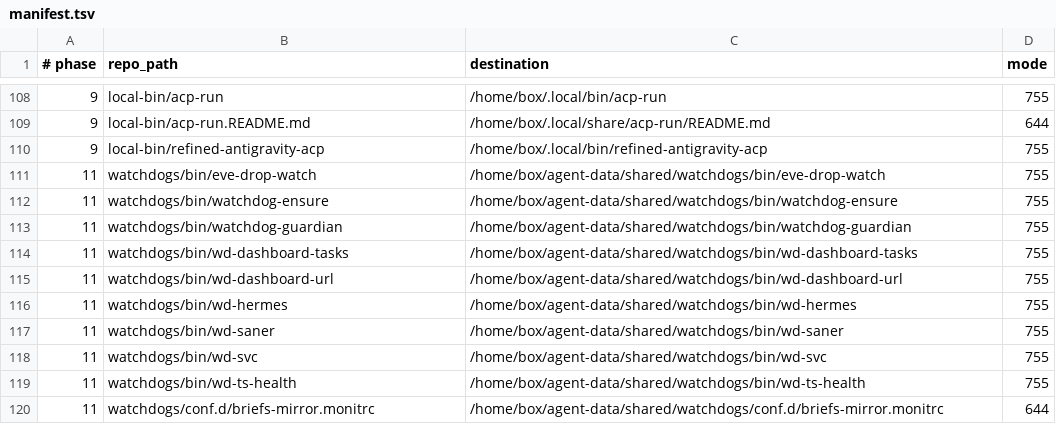
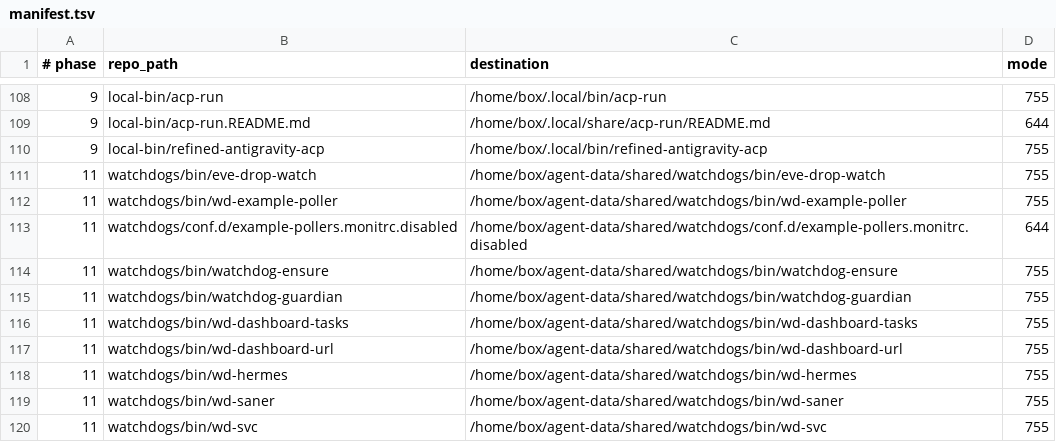
Before and after one commit to djbclark/bot-briefs, a TSV file: config/manifest.tsv, drawn as a sheet; only a part is shown, gaps mark what is left out; the shorter side is filled out with more unchanged rows; the diff names each change by its address in the sheet, - before the commit and + after, or states it on an @@ line.

Commit message:
Add token-saving rules, zero-token poller pattern, chat post format

```diff
--- a/config/manifest.tsv
+++ b/config/manifest.tsv
+row 112: 11 | watchdogs/bin/wd-example-poller | /home/box/agent-data/shared/watchdogs/bin/wd-example-poller | 755
+row 113: 11 | watchdogs/conf.d/example-pollers.monitrc.disabled | /home/box/agent-data/shared/watchdogs/conf.d/example-pollers.monitrc.disabled | 644
```
Also changed, not shown: 11 other files.
